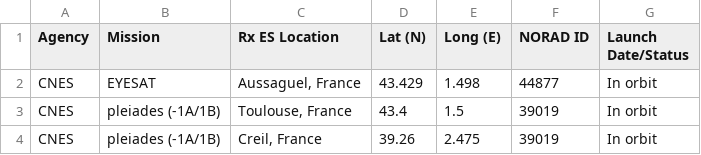
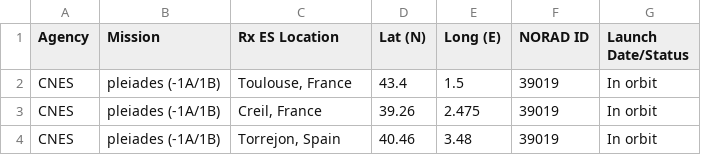
Before and after one commit to luisariasspire/channel-config, a CSV file: fragments/x_band_moa_constraints.csv, drawn as a sheet; only a part is shown; the shorter side is filled out with more unchanged rows.

Commit message:
removed EYESAT-NANO, norad 44877, from XBand constraint, as this non-Spire satellite has de-orbited

```diff
--- a/fragments/x_band_moa_constraints.csv
+++ b/fragments/x_band_moa_constraints.csv
@@ -1,3 +1,2 @@
 Agency,Mission,Rx ES Location,Lat (N),Long (E),NORAD ID,Launch Date/Status
-CNES,EYESAT,"Aussaguel, France",43.429,1.498,44877,In orbit
 CNES,pleiades (-1A/1B),"Toulouse, France",43.4,1.5,39019,In orbit
```
Also changed, not shown: 2 other files.
